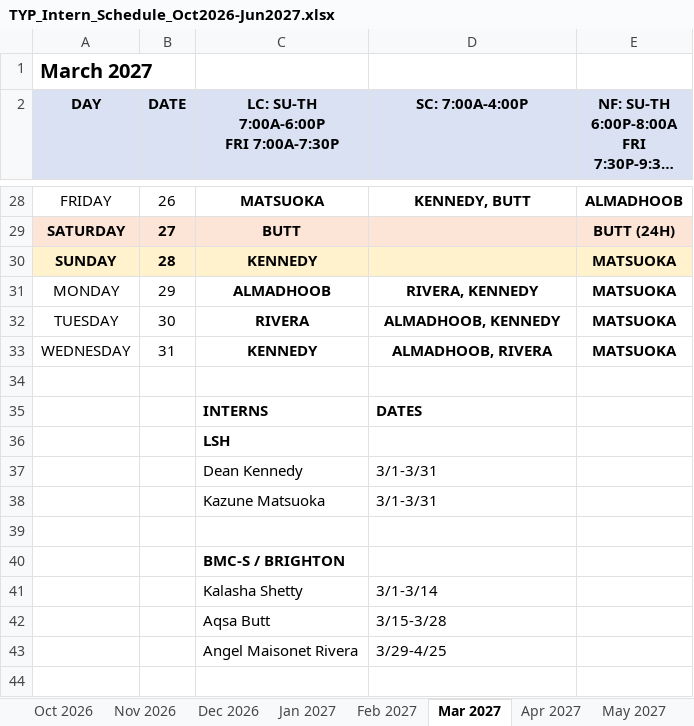
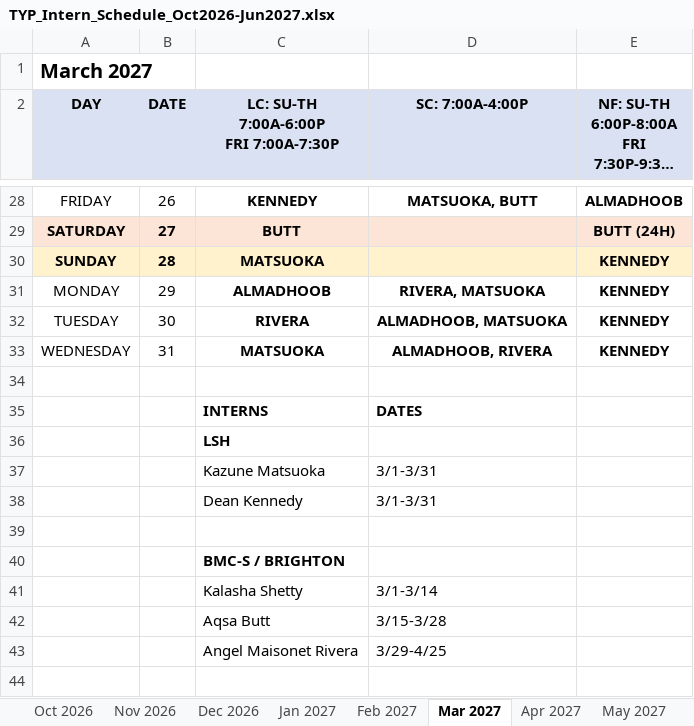
Before and after one commit to dgkenn/Codex-playground-, an Excel workbook: intern_schedule_2026-2027/schedules/TYP_Intern_Schedule_Oct2026-Jun2027.xlsx, sheet Mar 2027, drawn as a sheet; only a part is shown, gaps mark what is left out; long unchanged cells end in …; values as stored, in another font and other column widths than the file's, no borders; the diff covers the shown part only; the diff names each change by its address in the sheet, - before the commit and + after, or states it on an @@ line.

```diff
--- a/intern_schedule_2026-2027/schedules/TYP_Intern_Schedule_Oct2026-Jun2027.xlsx (sheet Mar 2027)
+++ b/intern_schedule_2026-2027/schedules/TYP_Intern_Schedule_Oct2026-Jun2027.xlsx (sheet Mar 2027)
-C28: MATSUOKA
+C28: KENNEDY
-D28 (SC: 7:00A-4:00P): KENNEDY, BUTT
+D28 (SC: 7:00A-4:00P): MATSUOKA, BUTT
-C30: KENNEDY
+C30: MATSUOKA
-E30:E33: MATSUOKA
+E30:E33: KENNEDY
-D31 (SC: 7:00A-4:00P): RIVERA, KENNEDY
+D31 (SC: 7:00A-4:00P): RIVERA, MATSUOKA
-D32 (SC: 7:00A-4:00P): ALMADHOOB, KENNEDY
+D32 (SC: 7:00A-4:00P): ALMADHOOB, MATSUOKA
-C33: KENNEDY
+C33: MATSUOKA
@@ row 38 moved to row 37: Kazune Matsuoka @@
```
Also changed, not shown: 40 edited cells elsewhere in this sheet, sheet Jan 2027, sheet Feb 2027, intern_schedule_2026-2027/schedules/TYP_April_2027.xlsx, intern_schedule_2026-2027/schedules/TYP_December_2026.xlsx, 12 other files.
